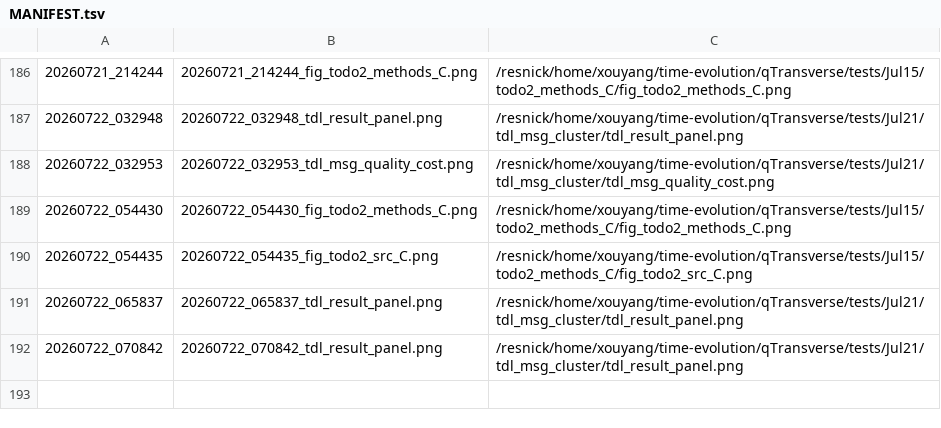
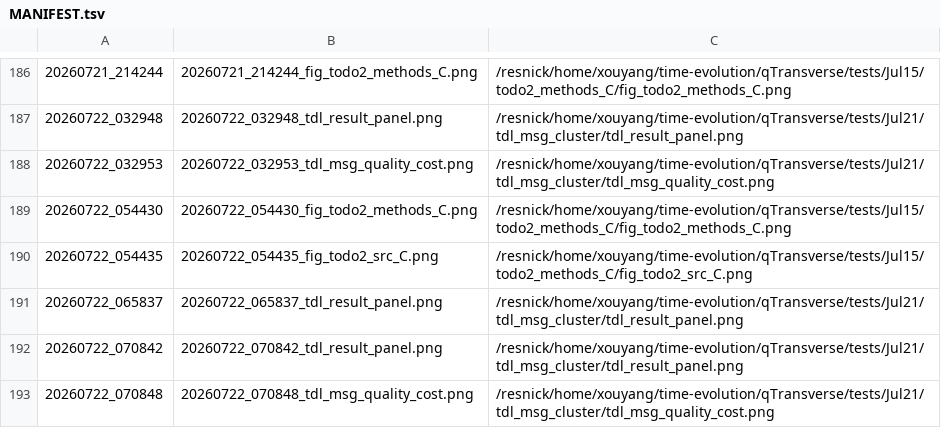
Before and after one commit to Xiaoyu-Ouyang/image-host, a TSV file: MANIFEST.tsv, drawn as a sheet; only a part is shown, gaps mark what is left out; the diff names each change by its address in the sheet, - before the commit and + after, or states it on an @@ line.

Commit message:
upload_fig: 20260722_070848 (1 file(s))
20260722_070848_tdl_msg_quality_cost.png <- /resnick/home/xouyang/time-evolution/qTransverse/tests/Jul21/tdl_msg_cluster/tdl_msg_quality_cost.png

```diff
--- a/MANIFEST.tsv
+++ b/MANIFEST.tsv
+row 193: 20260722_070848 | 20260722_070848_tdl_msg_quality_cost.png | /resnick/home/xouyang/time-evolution/qTransverse/tests/Jul21/tdl_msg_cluster/tdl_msg_quality_cost.png
```
Also changed, not shown: 1 other file.
